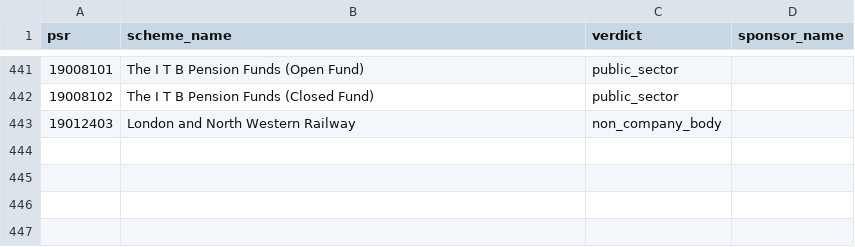
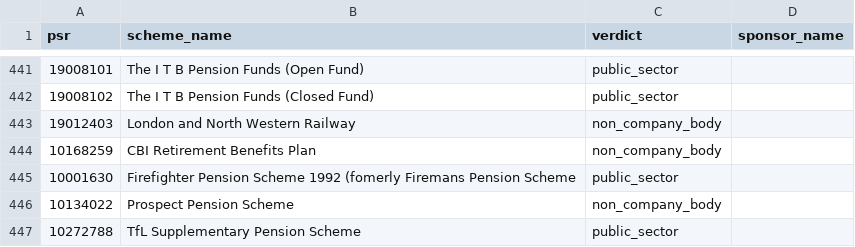
Before and after one commit to johningoe/uk-db-pensions, a CSV file: pensiondb/sponsor_name_review.csv, drawn as a sheet; only a part is shown, gaps mark what is left out; the diff names each change by its address in the sheet, - before the commit and + after, or states it on an @@ line.

```diff
--- a/pensiondb/sponsor_name_review.csv
+++ b/pensiondb/sponsor_name_review.csv
+row 444: 10168259 | CBI Retirement Benefits Plan | non_company_body
+row 445: 10001630 | Firefighter Pension Scheme 1992 (fomerly Firemans Pension Scheme | public_sector
+row 446: 10134022 | Prospect Pension Scheme | non_company_body
+row 447: 10272788 | TfL Supplementary Pension Scheme | public_sector
```
Also changed, not shown: pensiondb/hand_checked.csv, pensiondb/liveness_overrides.csv, 3 other files.
